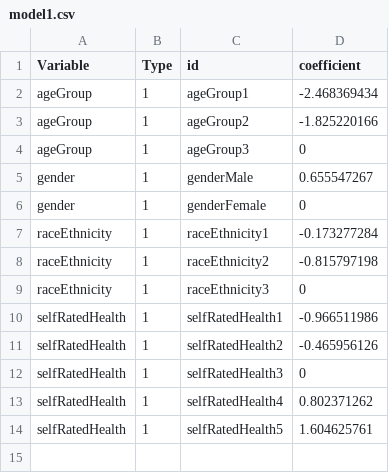
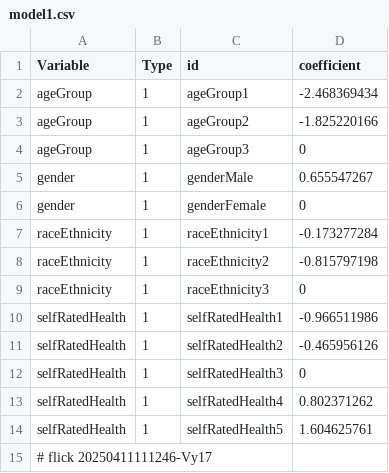
Before and after one commit to abikesa/gtpci-forum, a CSV file: kitabo/ensi/testbin/test2/assets/csv/model1.csv, drawn as a sheet; the diff names each change by its address in the sheet, - before the commit and + after, or states it on an @@ line.

Commit message:
kitabo/ensi/testbin/test2/assets/csv/model1.csv

```diff
--- a/kitabo/ensi/testbin/test2/assets/csv/model1.csv
+++ b/kitabo/ensi/testbin/test2/assets/csv/model1.csv
+row 15: # flick 20250411111246-Vy17
```
